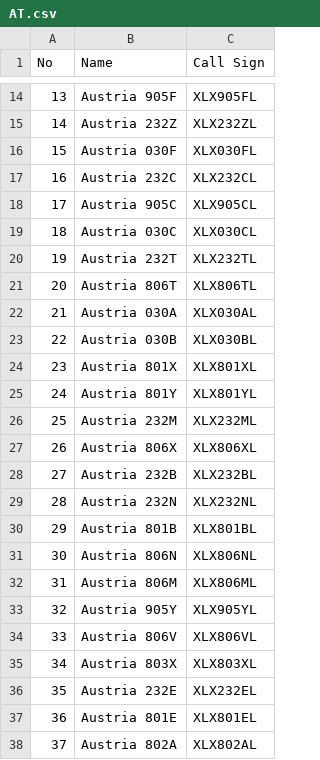
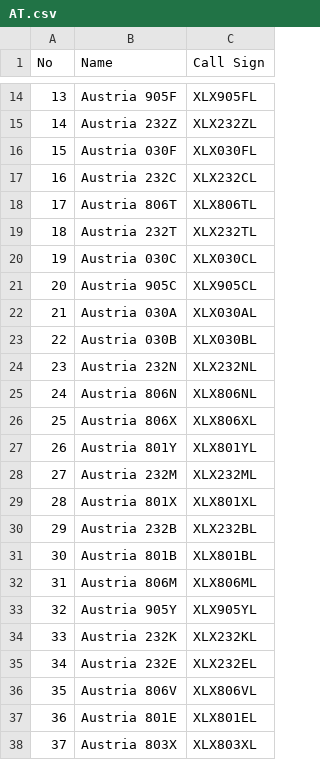
Before and after one commit to Gruppio/DStar-Reflectors, a CSV file: UR_CALLS/AT.csv, drawn as a sheet; only a part is shown, gaps mark what is left out; the diff covers the shown part only.

```diff
--- a/UR_CALLS/AT.csv
+++ b/UR_CALLS/AT.csv
@@ -17,22 +17,22 @@ No,Name,Call Sign
 16,Austria 232C,XLX232CL
-17,Austria 905C,XLX905CL
-18,Austria 030C,XLX030CL
-19,Austria 232T,XLX232TL
-20,Austria 806T,XLX806TL
+17,Austria 806T,XLX806TL
+18,Austria 232T,XLX232TL
+19,Austria 030C,XLX030CL
+20,Austria 905C,XLX905CL
 21,Austria 030A,XLX030AL
 22,Austria 030B,XLX030BL
-23,Austria 801X,XLX801XL
-24,Austria 801Y,XLX801YL
-25,Austria 232M,XLX232ML
-26,Austria 806X,XLX806XL
-27,Austria 232B,XLX232BL
-28,Austria 232N,XLX232NL
-29,Austria 801B,XLX801BL
-30,Austria 806N,XLX806NL
+23,Austria 232N,XLX232NL
+24,Austria 806N,XLX806NL
+25,Austria 806X,XLX806XL
+26,Austria 801Y,XLX801YL
+27,Austria 232M,XLX232ML
+28,Austria 801X,XLX801XL
+29,Austria 232B,XLX232BL
+30,Austria 801B,XLX801BL
 31,Austria 806M,XLX806ML
 32,Austria 905Y,XLX905YL
-33,Austria 806V,XLX806VL
-34,Austria 803X,XLX803XL
-35,Austria 232E,XLX232EL
+33,Austria 232K,XLX232KL
+34,Austria 232E,XLX232EL
+35,Austria 806V,XLX806VL
 36,Austria 801E,XLX801EL
-37,Austria 802A,XLX802AL
+37,Austria 803X,XLX803XL
```
Also changed, not shown: 32 edited cells elsewhere in this file, UR_CALLS/AU.csv, UR_CALLS/BR.csv, 28 other files.
